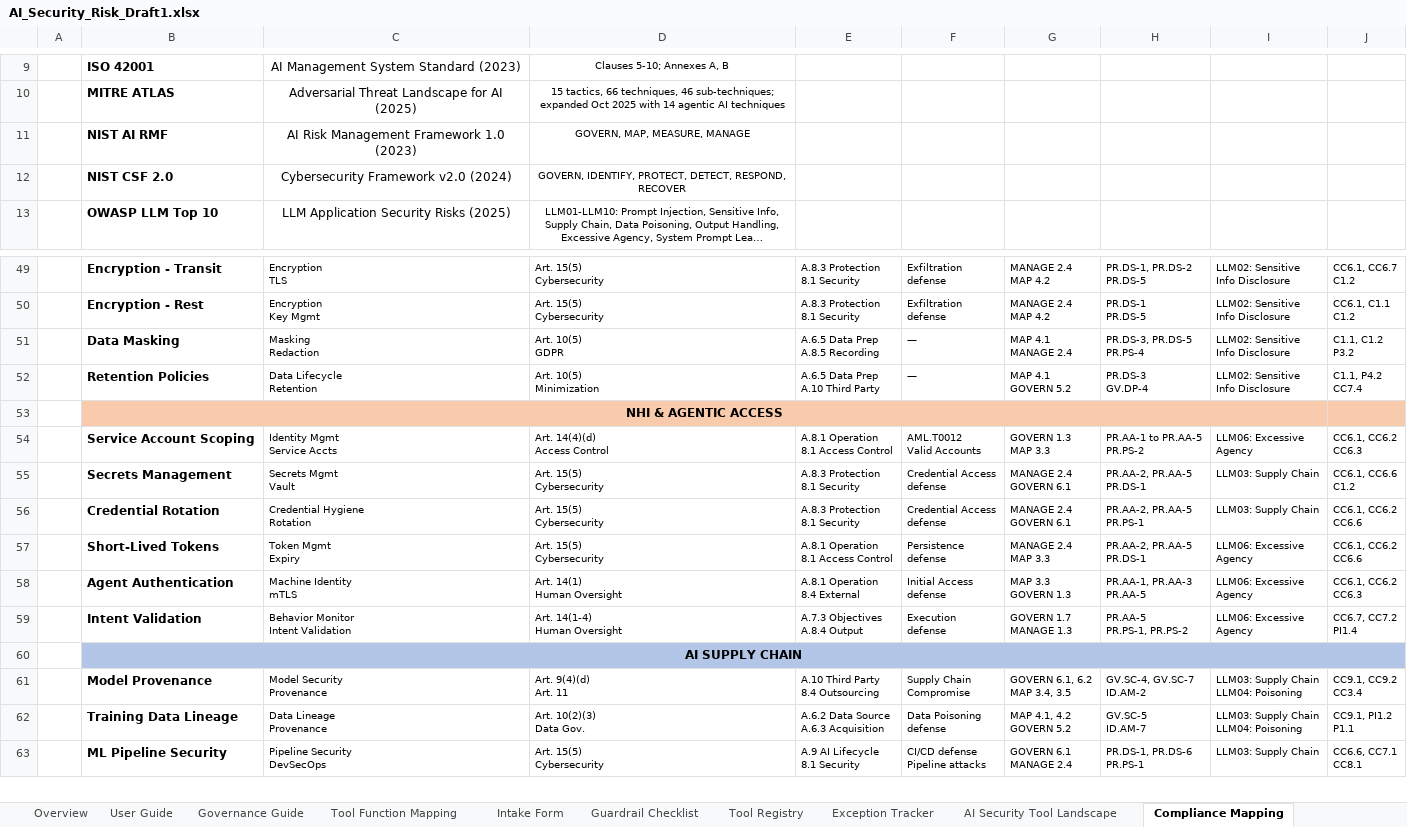
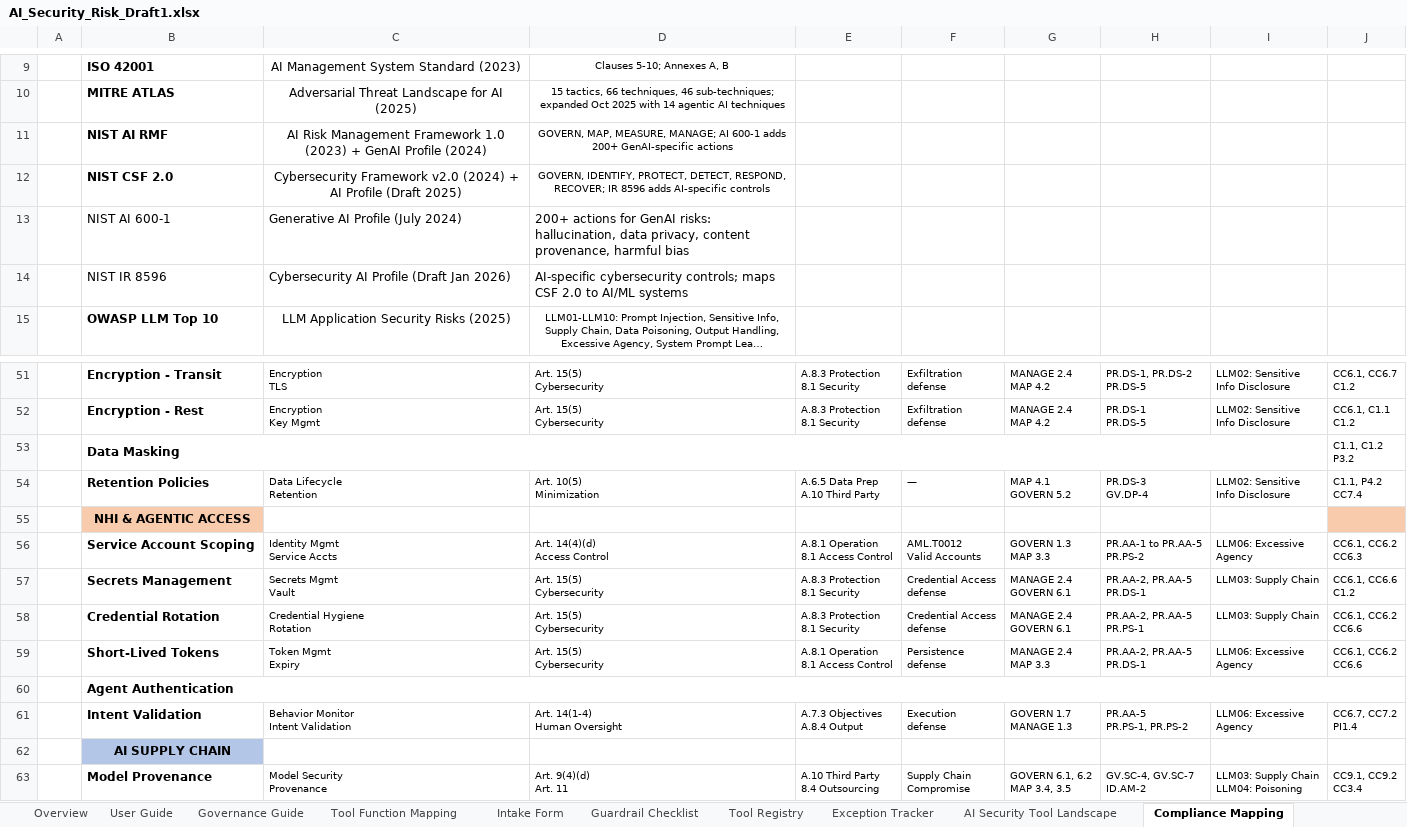
Before and after one commit to jasonmichaelrobbins-arch/-ai-security-governance-workbook, an Excel workbook: AI_Security_Risk_Draft1.xlsx, sheet Compliance Mapping, drawn as a sheet; only a part is shown, gaps mark what is left out; the shorter side is filled out with more unchanged rows; long unchanged cells end in …; values as stored, in another font and other column widths than the file's, no borders; removed rows and columns are numbered as before the commit, all else as after; ↵ is a line break in a cell; the diff covers the shown part only; the diff names each change by its address in the sheet, - before the commit and + after, or states it on an @@ line.

```diff
--- a/AI_Security_Risk_Draft1.xlsx (sheet Compliance Mapping)
+++ b/AI_Security_Risk_Draft1.xlsx (sheet Compliance Mapping)
-C11: …1.0 (2023)
+C11: …1.0 (2023) + GenAI Profile (2024)
-D11: …MAP, MEASURE, MANAGE
+D11: …MAP, MEASURE, MANAGE; AI 600-1 adds 200+ GenAI-specific actions
-C12: …v2.0 (2024)
+C12: …v2.0 (2024) + AI Profile (Draft 2025)
-D12: …DETECT, RESPOND, RECOVER
+D12: …DETECT, RESPOND, RECOVER; IR 8596 adds AI-specific controls
+row 13:  | NIST AI 600-1 | Generative AI Profile (July 2024) | 200+ actions for GenAI risks: hallucination, data privacy, content provenance, harmful bias
+row 14:  | NIST IR 8596 | Cybersecurity AI Profile (Draft Jan 2026) | AI-specific cybersecurity controls; maps CSF 2.0 to AI/ML systems
+B53:I53 merged
-C53: Masking ↵ Redaction
+C53: (empty)
-D53: Art. 10(5) ↵ GDPR
+D53: (empty)
-E53: A.6.5 Data Prep ↵ A.8.5 Recording
+E53: (empty)
-F53: —
+F53: (empty)
-G53: MAP 4.1 ↵ MANAGE 2.4
+G53: (empty)
-H53: PR.DS-3, PR.DS-5 ↵ PR.PS-4
+H53: (empty)
-I53: LLM02: Sensitive ↵ Info Disclosure
+I53: (empty)
-B53:I53 merged
+B60:J60 merged
-C60: Machine Identity ↵ mTLS
+C60: (empty)
-D60: Art. 14(1) ↵ Human Oversight
+D60: (empty)
-E60: A.8.1 Operation ↵ 8.4 External
+E60: (empty)
-F60: Initial Access ↵ defense
+F60: (empty)
-G60: MAP 3.3 ↵ GOVERN 1.3
+G60: (empty)
-H60: PR.AA-1, PR.AA-3 ↵ PR.AA-5
+H60: (empty)
-I60: LLM06: Excessive ↵ Agency
+I60: (empty)
-J60: CC6.1, CC6.2 ↵ CC6.3
+J60: (empty)
-B60:J60 merged
```
Also changed, not shown: 31 edited cells and merged cells elsewhere in this sheet, sheet Overview.
